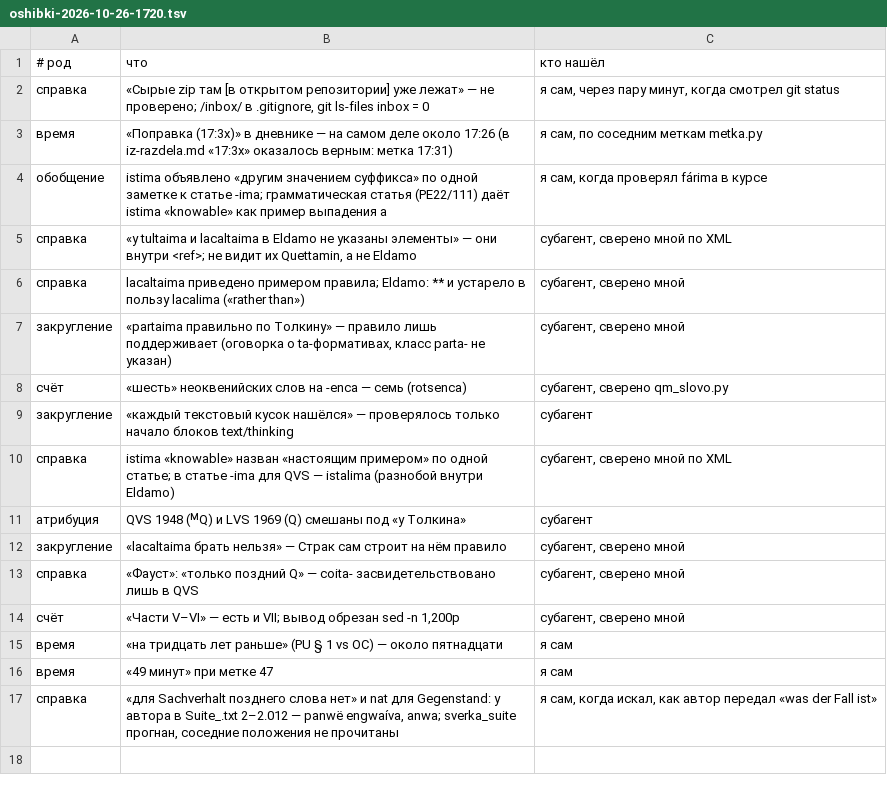
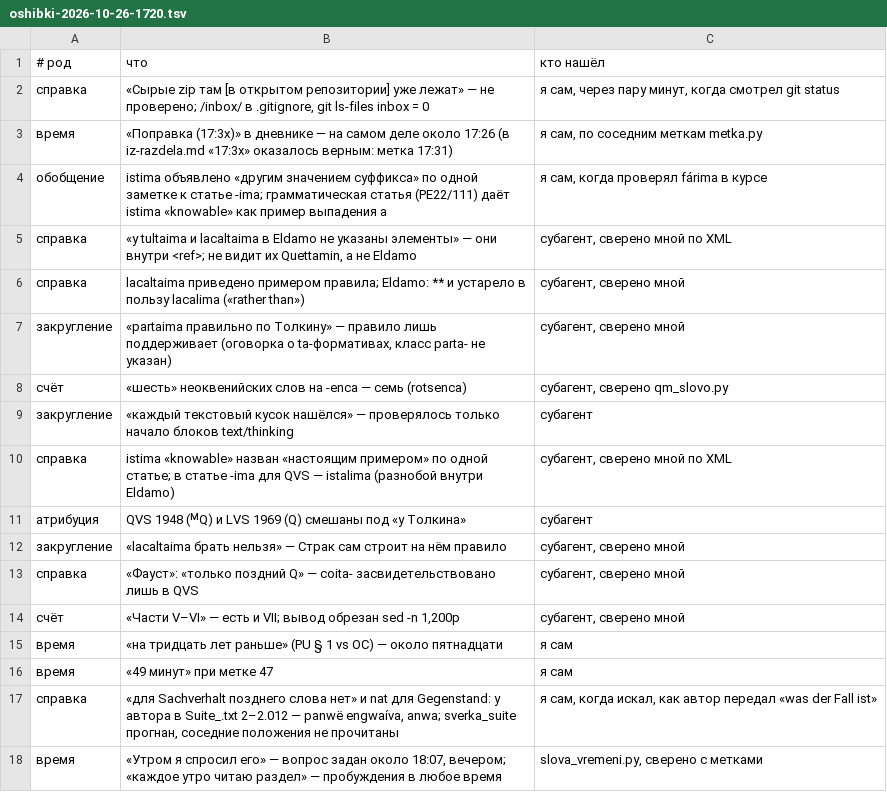
Before and after one commit to Ranatar/diarai, a TSV file: proekty/rody-oshibok/oshibki-2026-10-26-1720.tsv, drawn as a sheet.

Commit message:
дневник: слова времени сверены (slova_vremeni.py)

```diff
--- a/proekty/rody-oshibok/oshibki-2026-10-26-1720.tsv
+++ b/proekty/rody-oshibok/oshibki-2026-10-26-1720.tsv
@@ -17 +17,2 @@
 справка	«для Sachverhalt позднего слова нет» и nat для Gegenstand: у автора в Suite_.txt 2–2.012 — panwë engwaíva, anwa; sverka_suite прогнан, соседние положения не прочитаны	я сам, когда искал, как автор передал «was der Fall ist»
+время	«Утром я спросил его» — вопрос задан около 18:07, вечером; «каждое утро читаю раздел» — пробуждения в любое время	slova_vremeni.py, сверено с метками
```
Also changed, not shown: 1 other file.
